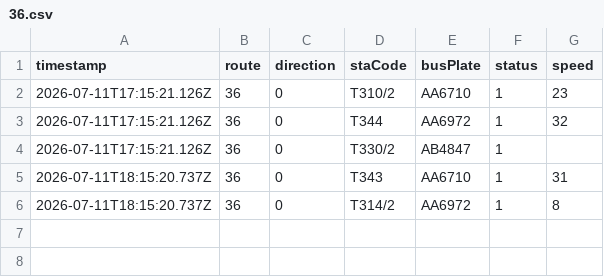
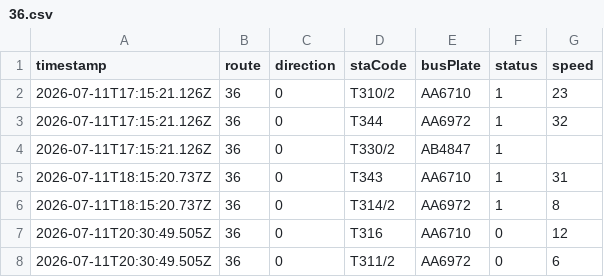
Before and after one commit to ChiHin-Lio/macau-bus-data, a CSV file: raw_logs/36.csv, drawn as a sheet.

Commit message:
scraper: update 36.csv via Cloudflare Worker

```diff
--- a/raw_logs/36.csv
+++ b/raw_logs/36.csv
@@ -6 +6,3 @@ timestamp,route,direction,staCode,busPlate,status,speed
 2026-07-11T18:15:20.737Z,36,0,T314/2,AA6972,1,8
+2026-07-11T20:30:49.505Z,36,0,T316,AA6710,0,12
+2026-07-11T20:30:49.505Z,36,0,T311/2,AA6972,0,6
```
